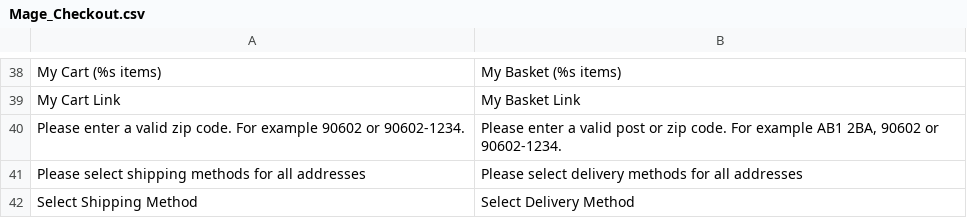
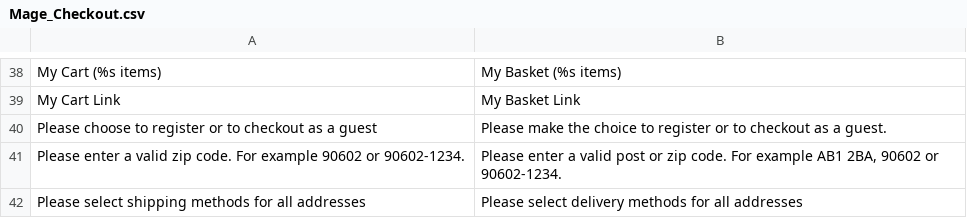
Before and after one commit to MaWoScha/German_LocalePack_en_GB, a CSV file: app/locale/en_GB/Mage_Checkout.csv, drawn as a sheet; only a part is shown, gaps mark what is left out; the shorter side is filled out with more unchanged rows.

```diff
--- a/app/locale/en_GB/Mage_Checkout.csv
+++ b/app/locale/en_GB/Mage_Checkout.csv
@@ -39,2 +39,3 @@
 "My Cart Link","My Basket Link"
+"Please choose to register or to checkout as a guest","Please make the choice to register or to checkout as a guest."
 "Please enter a valid zip code. For example 90602 or 90602-1234.","Please enter a valid post or zip code. For example AB1 2BA, 90602 or 90602-1234."
```
Also changed, not shown: app/locale/en_GB/Mage_Adminhtml.csv, app/locale/en_GB/Mage_Catalog.csv, 13 other files.
